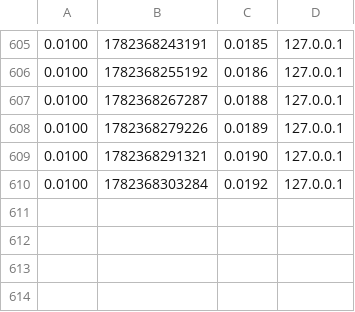
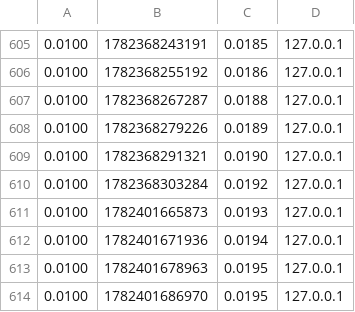
Before and after one commit to mearvk/Futures, a CSV file: data/safety.ledger.csv, drawn as a sheet; only a part is shown, gaps mark what is left out; the diff names each change by its address in the sheet, - before the commit and + after, or states it on an @@ line.

```diff
--- a/data/safety.ledger.csv
+++ b/data/safety.ledger.csv
+row 611: 0.0100 | 1782401665873 | 0.0193 | 127.0.0.1
+row 612: 0.0100 | 1782401671936 | 0.0194 | 127.0.0.1
+row 613: 0.0100 | 1782401678963 | 0.0195 | 127.0.0.1
+row 614: 0.0100 | 1782401686970 | 0.0195 | 127.0.0.1
```
Also changed, not shown: 9 other files.
